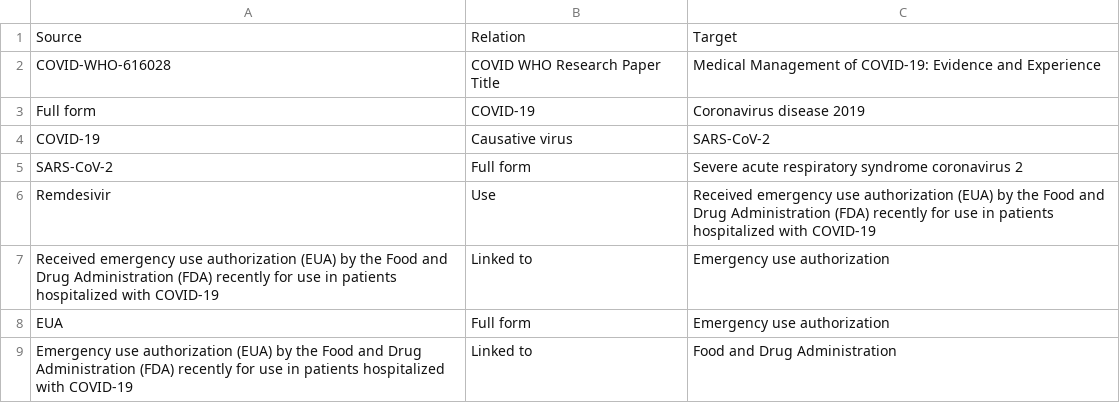
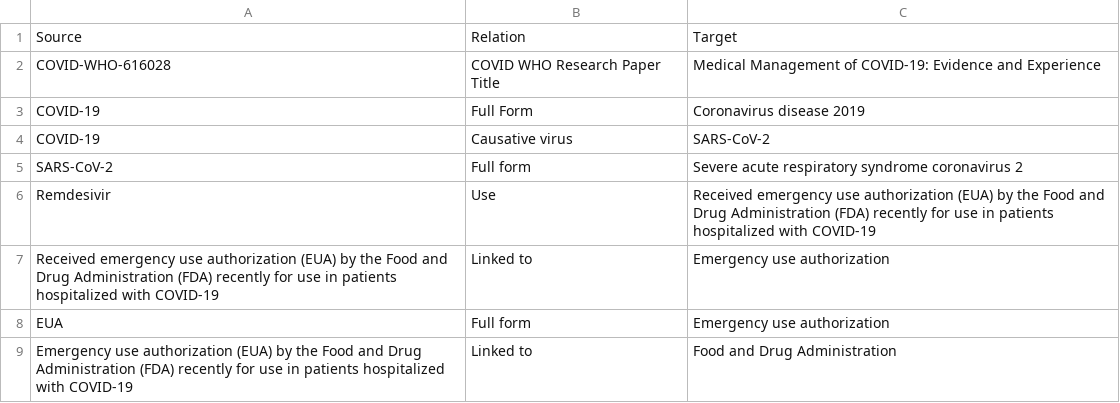
Before and after one commit to ShubhamBhardwaj1971/COVID-19, a CSV file: Curated_Dataset/COVID-WHO-616028.csv, drawn as a sheet; only a part is shown.

Commit message:
Changes

```diff
--- a/Curated_Dataset/COVID-WHO-616028.csv
+++ b/Curated_Dataset/COVID-WHO-616028.csv
@@ -2,3 +2,3 @@ Source,Relation,Target
 COVID-WHO-616028,COVID WHO Research Paper Title,Medical Management of COVID-19: Evidence and Experience
-Full form,COVID-19,Coronavirus disease 2019
+COVID-19,Full Form,Coronavirus disease 2019
 COVID-19,Causative virus,SARS-CoV-2
```
